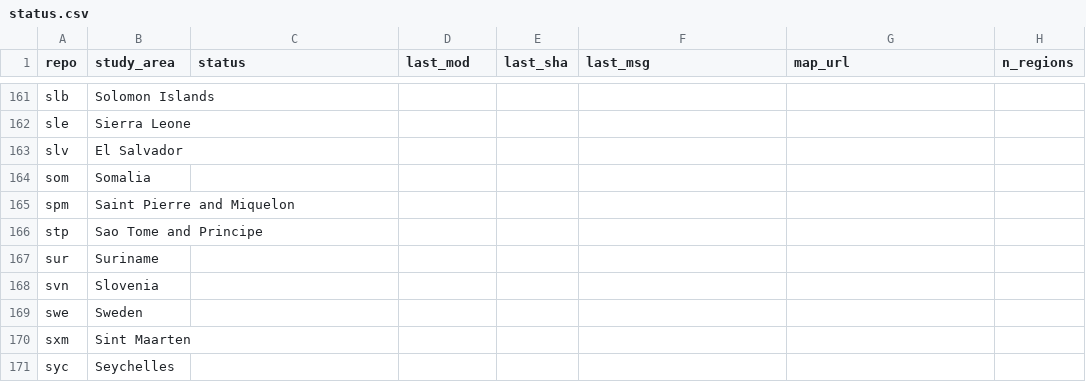
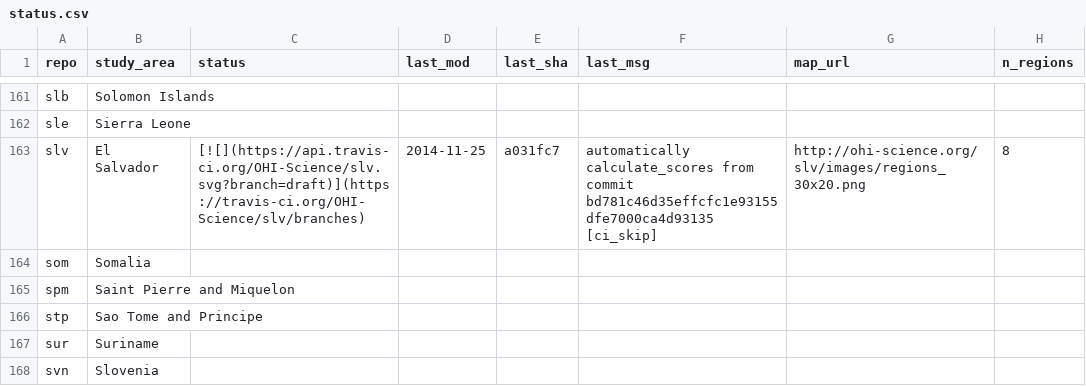
Before and after one commit to OHI-Science/subcountry, a CSV file: _data/status.csv, drawn as a sheet; only a part is shown, gaps mark what is left out; the shorter side is filled out with more unchanged rows.

Commit message:
updated status from slv commit a031fc7

```diff
--- a/_data/status.csv
+++ b/_data/status.csv
@@ -162,3 +162,3 @@
 "sle","Sierra Leone","","","","","",
-"slv","El Salvador","","","","","",
+"slv","El Salvador","[![](https://api.travis-ci.org/OHI-Science/slv.svg?branch=draft)](https://travis-ci.org/OHI-Science/slv/branches)","2014-11-25","a031fc7","automatically calculate_scores from commit bd781c46d35effcfc1e93155dfe7000ca4d93135 [ci_skip]","http://ohi-science.org/slv/images/regions_30x20.png",8
 "som","Somalia","","","","","",
```
